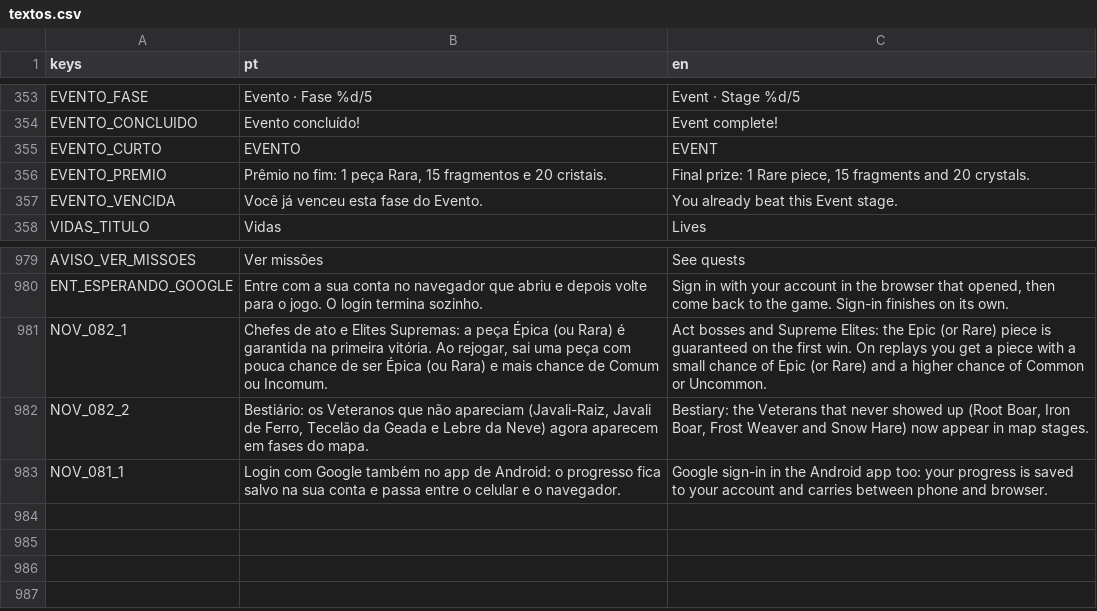
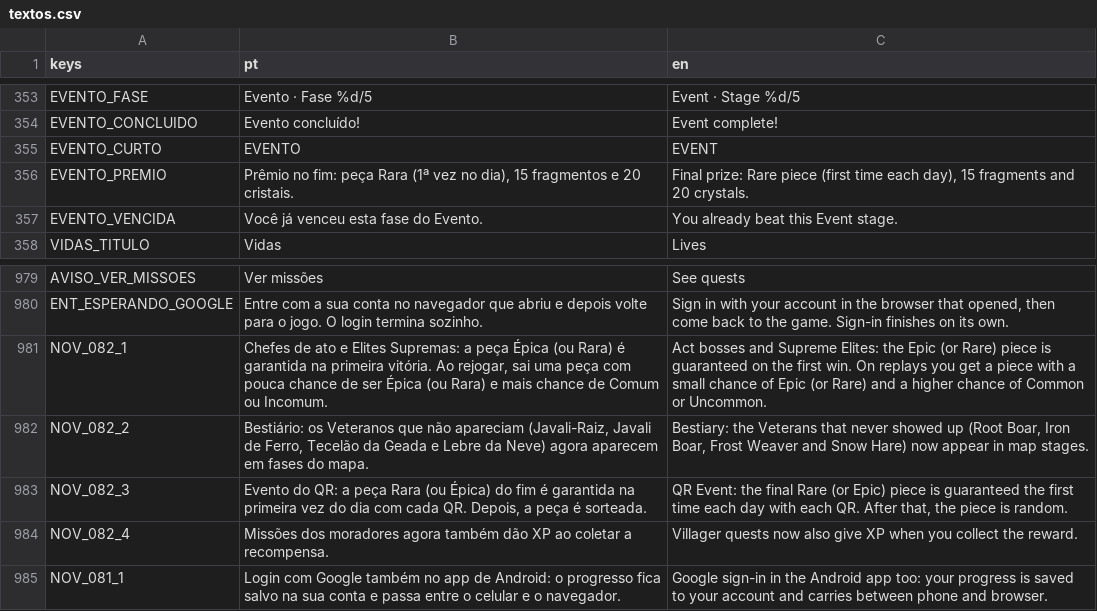
Before and after one commit to joaofoguin/kaerith, a CSV file: idiomas/textos.csv, drawn as a sheet; only a part is shown, gaps mark what is left out.

```diff
--- a/idiomas/textos.csv
+++ b/idiomas/textos.csv
@@ -355,3 +355,3 @@ EVENTO_CONCLUIDO,Evento concluído!,Event complete!
 EVENTO_CURTO,EVENTO,EVENT
-EVENTO_PREMIO,"Prêmio no fim: 1 peça Rara, 15 fragmentos e 20 cristais.","Final prize: 1 Rare piece, 15 fragments and 20 crystals."
+EVENTO_PREMIO,"Prêmio no fim: peça Rara (1ª vez no dia), 15 fragmentos e 20 cristais.","Final prize: Rare piece (first time each day), 15 fragments and 20 crystals."
 EVENTO_VENCIDA,Você já venceu esta fase do Evento.,You already beat this Event stage.
@@ -990,2 +990,4 @@ NOV_082_1,"Chefes de ato e Elites Supremas: a peça Épica (ou Rara) é garantid
 NOV_082_2,"Bestiário: os Veteranos que não apareciam (Javali-Raiz, Javali de Ferro, Tecelão da Geada e Lebre da Neve) agora aparecem em fases do mapa.","Bestiary: the Veterans that never showed up (Root Boar, Iron Boar, Frost Weaver and Snow Hare) now appear in map stages."
+NOV_082_3,"Evento do QR: a peça Rara (ou Épica) do fim é garantida na primeira vez do dia com cada QR. Depois, a peça é sorteada.","QR Event: the final Rare (or Epic) piece is guaranteed the first time each day with each QR. After that, the piece is random."
+NOV_082_4,"Missões dos moradores agora também dão XP ao coletar a recompensa.","Villager quests now also give XP when you collect the reward."
 NOV_081_1,"Login com Google também no app de Android: o progresso fica salvo na sua conta e passa entre o celular e o navegador.","Google sign-in in the Android app too: your progress is saved to your account and carries between phone and browser."
```
Also changed, not shown: 7 other files.
